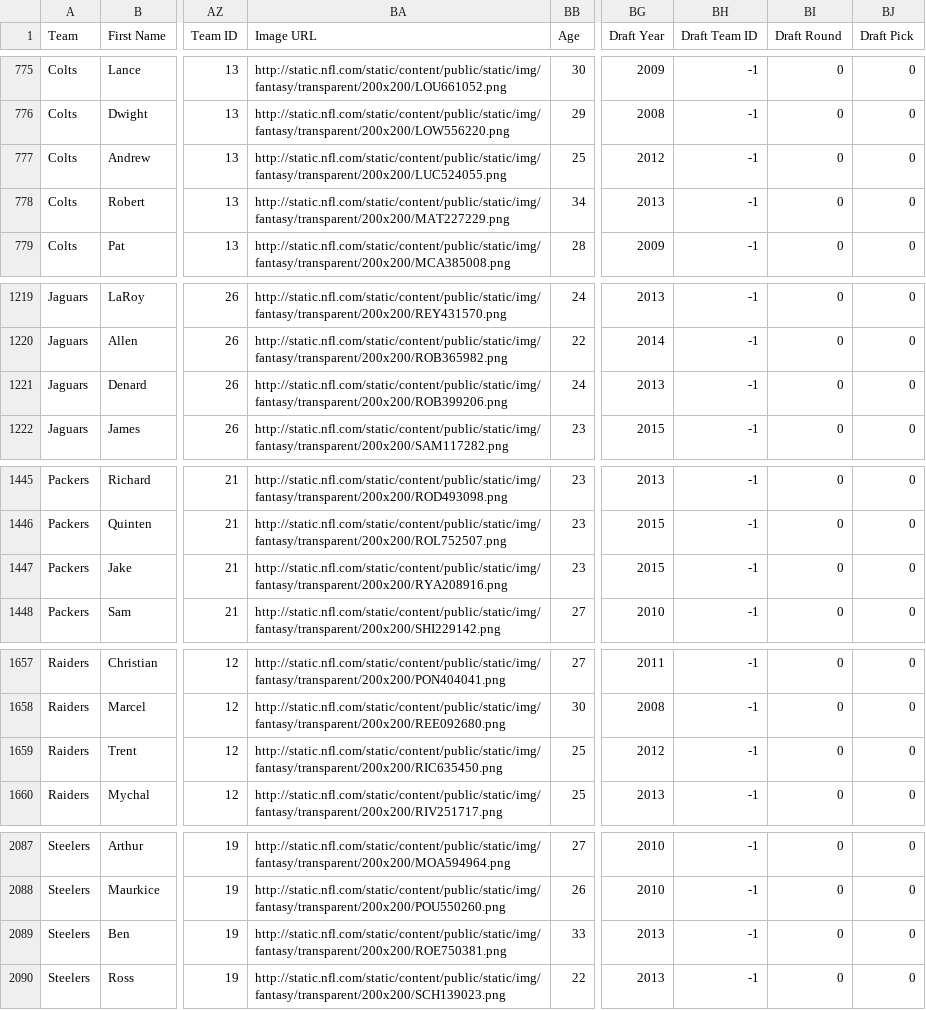
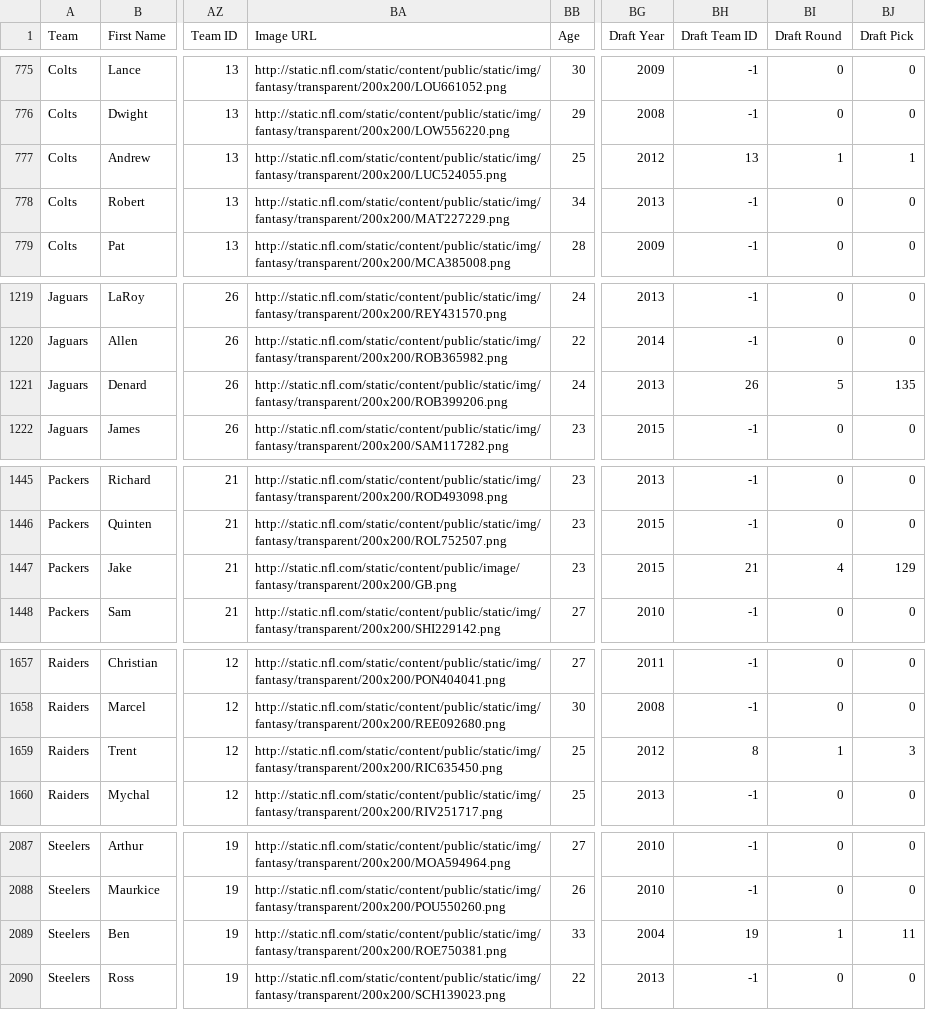
Before and after one commit to maxmac70/blah-blah, a CSV file: players_updated.csv, drawn as a sheet; only a part is shown, gaps mark what is left out; the diff covers the shown part only; the diff names each change by its address in the sheet, - before the commit and + after, or states it on an @@ line.

```diff
--- a/players_updated.csv
+++ b/players_updated.csv
-BH777 (Draft Team ID): -1
+BH777 (Draft Team ID): 13
-BI777 (Draft Round): 0
+BI777 (Draft Round): 1
-BJ777 (Draft Pick): 0
+BJ777 (Draft Pick): 1
-BH1221 (Draft Team ID): -1
+BH1221 (Draft Team ID): 26
-BI1221 (Draft Round): 0
+BI1221 (Draft Round): 5
-BJ1221 (Draft Pick): 0
+BJ1221 (Draft Pick): 135
-BA1447 (Image URL): http://static.nfl.com/static/content/public/static/img/fantasy/transparent/200x200/RYA208916.png
+BA1447 (Image URL): http://static.nfl.com/static/content/public/image/fantasy/transparent/200x200/GB.png
-BH1447 (Draft Team ID): -1
+BH1447 (Draft Team ID): 21
-BI1447 (Draft Round): 0
+BI1447 (Draft Round): 4
-BJ1447 (Draft Pick): 0
+BJ1447 (Draft Pick): 129
-BH1659 (Draft Team ID): -1
+BH1659 (Draft Team ID): 8
-BI1659 (Draft Round): 0
+BI1659 (Draft Round): 1
-BJ1659 (Draft Pick): 0
+BJ1659 (Draft Pick): 3
-BG2089 (Draft Year): 2013
+BG2089 (Draft Year): 2004
-BH2089 (Draft Team ID): -1
+BH2089 (Draft Team ID): 19
-BI2089 (Draft Round): 0
+BI2089 (Draft Round): 1
-BJ2089 (Draft Pick): 0
+BJ2089 (Draft Pick): 11
```
Also changed, not shown: 30 edited cells elsewhere in this file, 1 other file.
